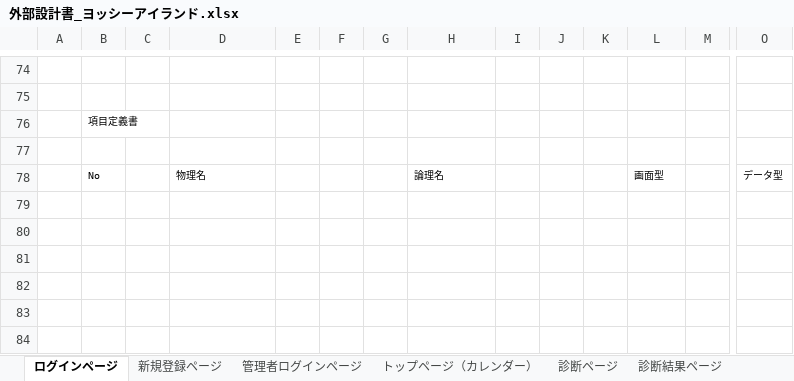
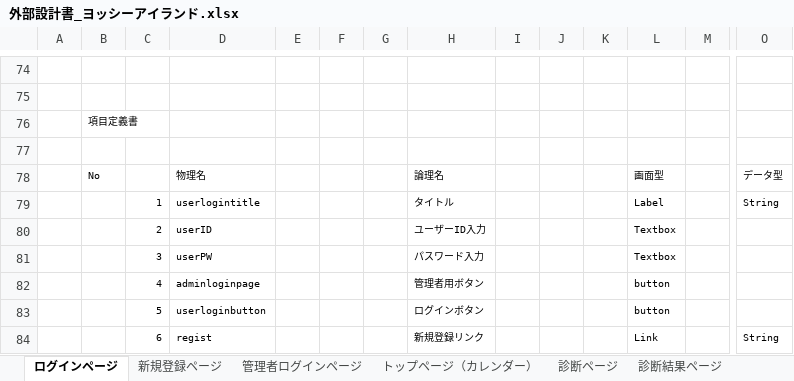
Before and after one commit to DOJO-2021/C-3, an Excel workbook: documnets/外部設計書_ヨッシーアイランド.xlsx, sheet ログインページ, drawn as a sheet; only a part is shown, gaps mark what is left out; values as stored, in another font and other column widths than the file's, no borders; charts and pictures not drawn; rows hold the shown columns only; the diff names each change by its address in the sheet, - before the commit and + after, or states it on an @@ line.

```diff
--- a/documnets/外部設計書_ヨッシーアイランド.xlsx (sheet ログインページ)
+++ b/documnets/外部設計書_ヨッシーアイランド.xlsx (sheet ログインページ)
+row 79:  |  | 1 | userlogintitle |  |  |  | タイトル |  |  |  | Label |  | String
+row 80:  |  | 2 | userID |  |  |  | ユーザーID入力 |  |  |  | Textbox
+row 81:  |  | 3 | userPW |  |  |  | パスワード入力 |  |  |  | Textbox
+row 82:  |  | 4 | adminloginpage |  |  |  | 管理者用ボタン |  |  |  | button
+row 83:  |  | 5 | userloginbutton |  |  |  | ログインボタン |  |  |  | button
+row 84:  |  | 6 | regist |  |  |  | 新規登録リンク |  |  |  | Link |  | String
```
Also changed, not shown: sheet 診断結果ページ, sheet トップページ（管理者）, sheet 新規登録ページ, sheet 管理者ログインページ, sheet ヘッダー, sheet フッター, charts or pictures.
